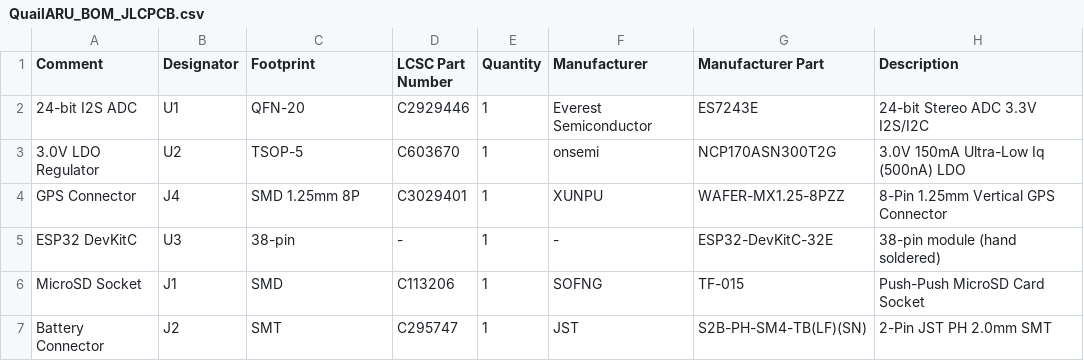
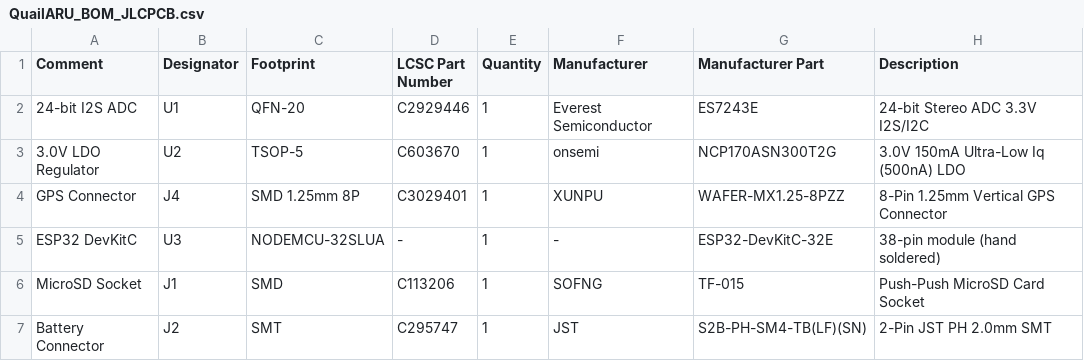
Before and after one commit to chriskinal/QuailTracker, a CSV file: hardware/easyeda/QuailARU_BOM_JLCPCB.csv, drawn as a sheet; only a part is shown.

```diff
--- a/hardware/easyeda/QuailARU_BOM_JLCPCB.csv
+++ b/hardware/easyeda/QuailARU_BOM_JLCPCB.csv
@@ -4,3 +4,3 @@ Comment,Designator,Footprint,LCSC Part Number,Quantity,Manufacturer,Manufacturer
 GPS Connector,J4,SMD 1.25mm 8P,C3029401,1,XUNPU,WAFER-MX1.25-8PZZ,8-Pin 1.25mm Vertical GPS Connector
-ESP32 DevKitC,U3,38-pin,-,1,-,ESP32-DevKitC-32E,38-pin module (hand soldered)
+ESP32 DevKitC,U3,NODEMCU-32SLUA,-,1,-,ESP32-DevKitC-32E,38-pin module (hand soldered)
 MicroSD Socket,J1,SMD,C113206,1,SOFNG,TF-015,Push-Push MicroSD Card Socket
```
Also changed, not shown: 2 other files.
